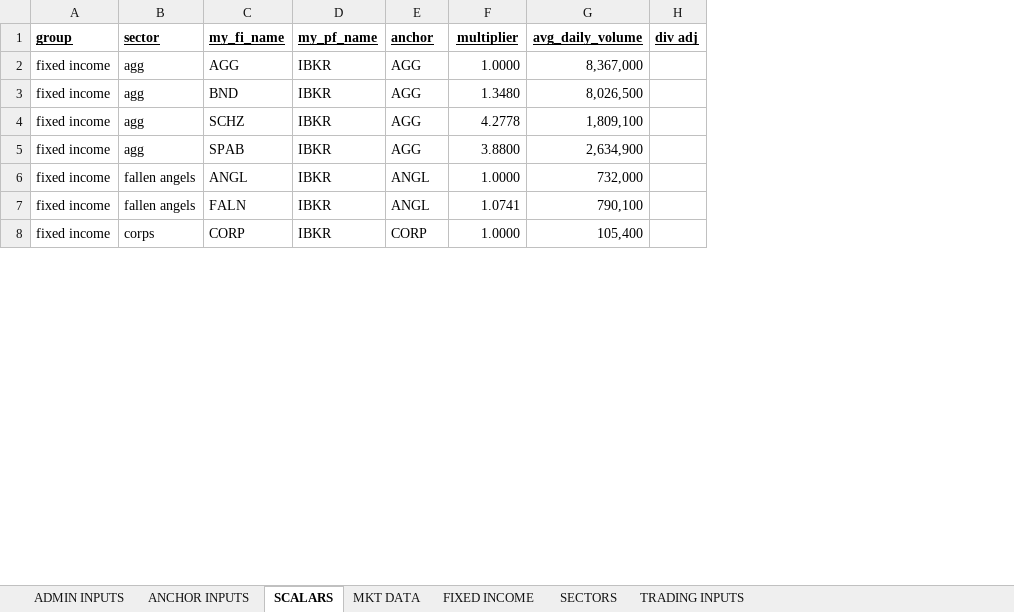
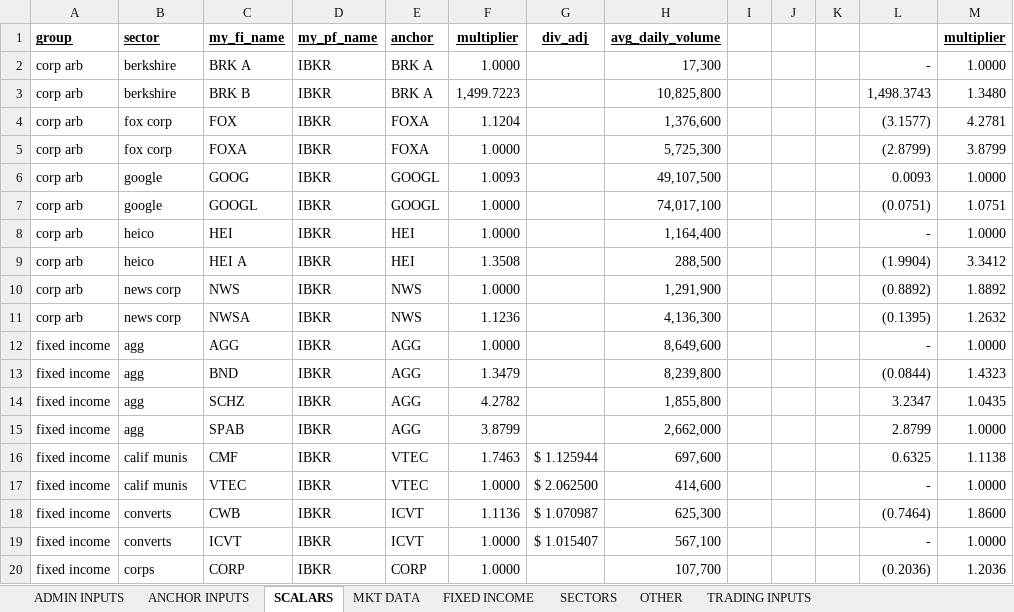
Before and after one commit to mikehyland-quant/trading, an Excel workbook: spreadsheets/2026 Group Trading Inputs.xlsm, sheet SCALARS, drawn as a sheet; only a part is shown; values as stored, in another font and other column widths than the file's, no borders; removed rows and columns are numbered as before the commit, all else as after; the diff covers the shown part only; the diff names each change by its address in the sheet, - before the commit and + after, or states it on an @@ line.

```diff
--- a/spreadsheets/2026 Group Trading Inputs.xlsm (sheet SCALARS)
+++ b/spreadsheets/2026 Group Trading Inputs.xlsm (sheet SCALARS)
+sheet tab: OTHER
+column G (div_adj), empty
-column H (div adj), empty
+column I, empty
+column J, empty
+column K, empty
+column L, rows 12-15: - | (0.0844) | 3.2347 | 2.8799; row 20: (0.2036)
+column M (multiplier), rows 12-15: 1.0000 | 1.4323 | 1.0435 | 1.0000; row 20: 1.2036
+row 2: corp arb | berkshire | BRK A | IBKR | BRK A | 1.0000 |  | 17,300 |  |  |  | - | 1.0000
+row 3: corp arb | berkshire | BRK B | IBKR | BRK A | 1,499.7223 |  | 10,825,800 |  |  |  | 1,498.3743 | 1.3480
+row 4: corp arb | fox corp | FOX | IBKR | FOXA | 1.1204 |  | 1,376,600 |  |  |  | (3.1577) | 4.2781
+row 5: corp arb | fox corp | FOXA | IBKR | FOXA | 1.0000 |  | 5,725,300 |  |  |  | (2.8799) | 3.8799
+row 6: corp arb | google | GOOG | IBKR | GOOGL | 1.0093 |  | 49,107,500 |  |  |  | 0.0093 | 1.0000
+row 7: corp arb | google | GOOGL | IBKR | GOOGL | 1.0000 |  | 74,017,100 |  |  |  | (0.0751) | 1.0751
+row 8: corp arb | heico | HEI | IBKR | HEI | 1.0000 |  | 1,164,400 |  |  |  | - | 1.0000
+row 9: corp arb | heico | HEI A | IBKR | HEI | 1.3508 |  | 288,500 |  |  |  | (1.9904) | 3.3412
+row 10: corp arb | news corp | NWS | IBKR | NWS | 1.0000 |  | 1,291,900 |  |  |  | (0.8892) | 1.8892
+row 11: corp arb | news corp | NWSA | IBKR | NWS | 1.1236 |  | 4,136,300 |  |  |  | (0.1395) | 1.2632
-H12 (avg_daily_volume): 8,367,000
+H12 (avg_daily_volume): 8,649,600
-F13 (multiplier): 1.3480
+F13 (multiplier): 1.3479
-H13 (avg_daily_volume): 8,026,500
+H13 (avg_daily_volume): 8,239,800
-F14 (multiplier): 4.2778
+F14 (multiplier): 4.2782
-H14 (avg_daily_volume): 1,809,100
+H14 (avg_daily_volume): 1,855,800
-F15 (multiplier): 3.8800
+F15 (multiplier): 3.8799
-H15 (avg_daily_volume): 2,634,900
+H15 (avg_daily_volume): 2,662,000
-row 6: fixed income | fallen angels | ANGL | IBKR | ANGL | 1.0000 | 732,000
-row 7: fixed income | fallen angels | FALN | IBKR | ANGL | 1.0741 | 790,100
+row 16: fixed income | calif munis | CMF | IBKR | VTEC | 1.7463 | $ 1.125944 | 697,600 |  |  |  | 0.6325 | 1.1138
+row 17: fixed income | calif munis | VTEC | IBKR | VTEC | 1.0000 | $ 2.062500 | 414,600 |  |  |  | - | 1.0000
+row 18: fixed income | converts | CWB | IBKR | ICVT | 1.1136 | $ 1.070987 | 625,300 |  |  |  | (0.7464) | 1.8600
+row 19: fixed income | converts | ICVT | IBKR | ICVT | 1.0000 | $ 1.015407 | 567,100 |  |  |  | - | 1.0000
-H20 (avg_daily_volume): 105,400
+H20 (avg_daily_volume): 107,700
```
Also changed, not shown: 31 added rows, 27 removed rows and 61 edited cells elsewhere in this sheet, sheet SECTORS, sheet MKT DATA, sheet FIXED INCOME, sheet TRADING INPUTS, sheet ANCHOR INPUTS, sheet ADMIN INPUTS, formulas that keep their value, spreadsheets/2026 BTC ETF Ratios.xlsx, spreadsheets/2026 Crypto Mkt Data.xlsx, 24 other files.
